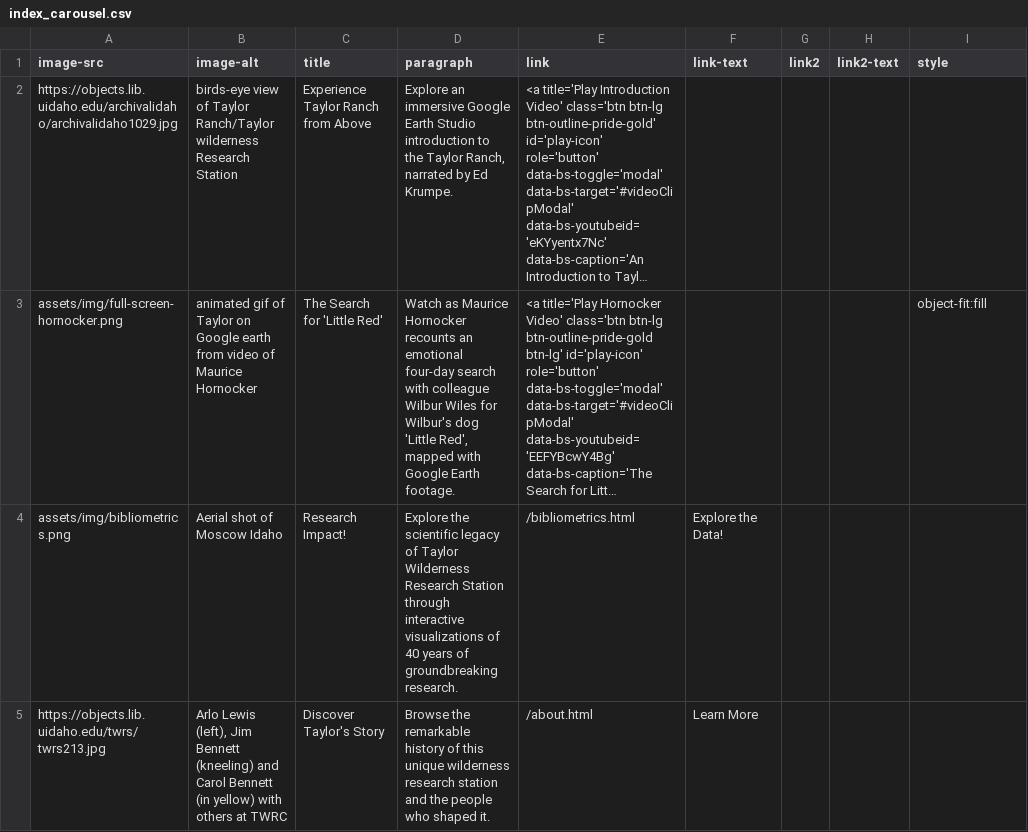
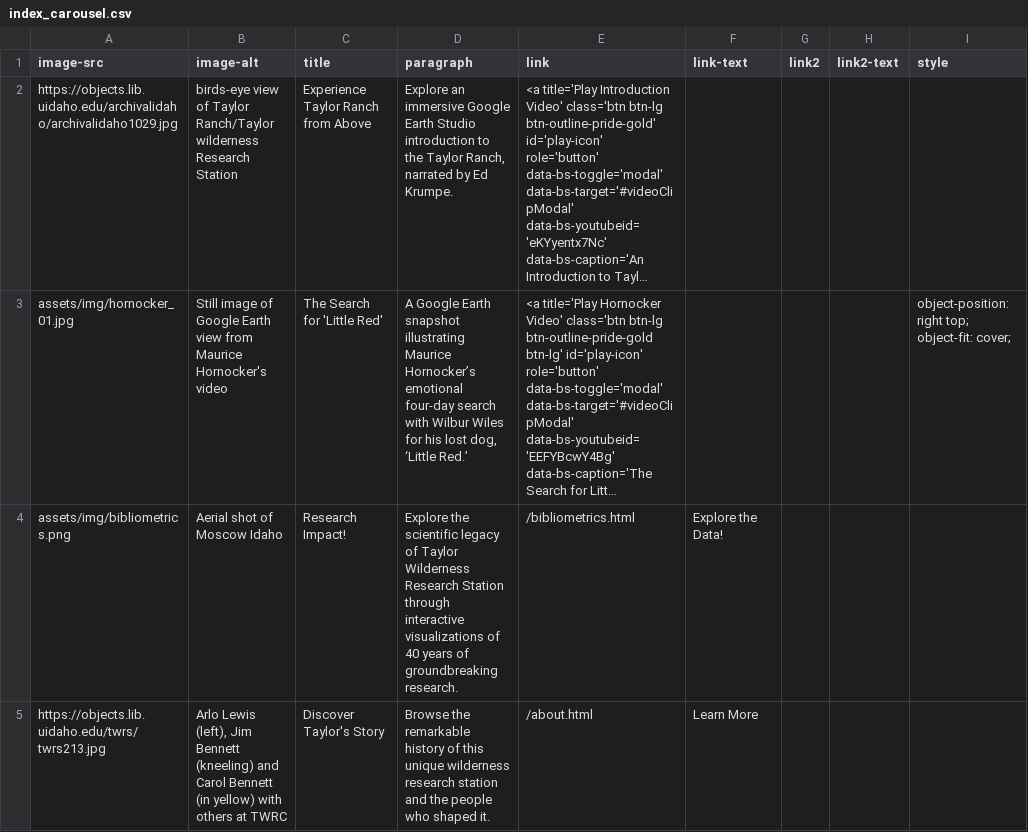
Before and after one commit to thecdil/taylor-archive, a CSV file: _data/index_carousel.csv, drawn as a sheet; long unchanged cells end in …; the diff names each change by its address in the sheet, - before the commit and + after, or states it on an @@ line.

Commit message:
adjust hornocker banner

```diff
--- a/_data/index_carousel.csv
+++ b/_data/index_carousel.csv
-A3 (image-src): assets/img/full-screen-hornocker.png
+A3 (image-src): assets/img/hornocker_01.jpg
-B3 (image-alt): animated gif of Taylor on Google earth from video of Maurice Hornocker
+B3 (image-alt): Still image of Google Earth view from Maurice Hornocker's video
-D3 (paragraph): Watch as Maurice Hornocker recounts an emotional four-day search with colleague Wilbur Wiles for Wilbur's dog 'Little Red', mapped with Google Earth footage.
+D3 (paragraph): A Google Earth snapshot illustrating Maurice Hornocker’s emotional four-day search with Wilbur Wiles for his lost dog, ‘Little Red.’
-I3 (style): object-fit:fill
+I3 (style): object-position: right top; object-fit: cover;
```
